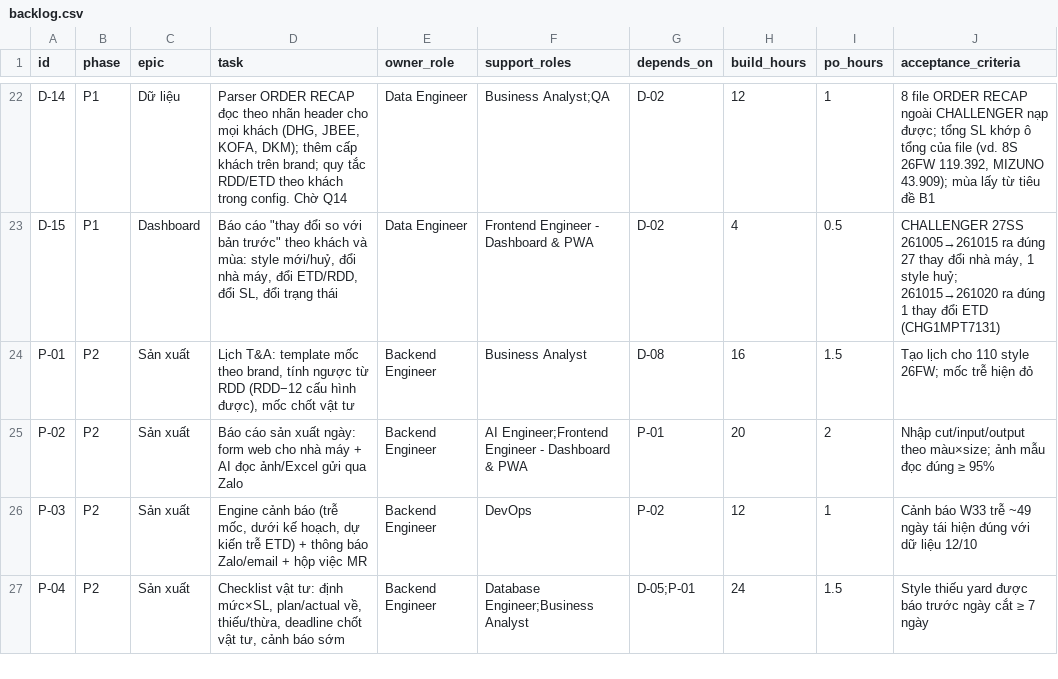
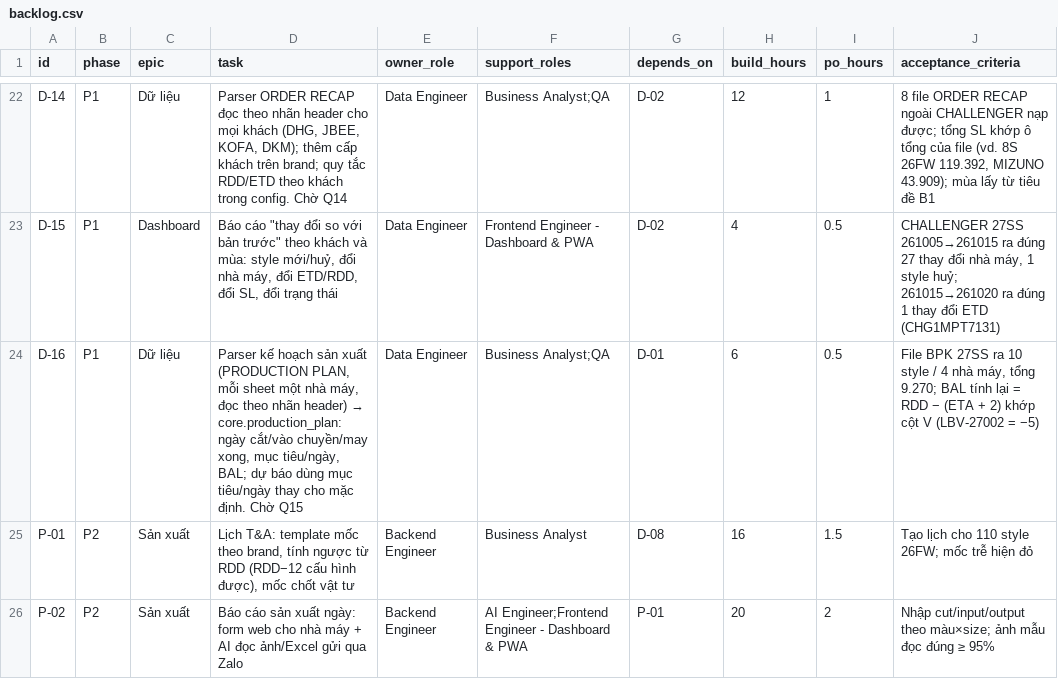
Before and after one commit to ASTRA-TECHNOLOGY-COMPANY-LIMITED/kops-mvp, a CSV file: analys-docs/backlog.csv, drawn as a sheet; only a part is shown, gaps mark what is left out; the shorter side is filled out with more unchanged rows.

```diff
--- a/analys-docs/backlog.csv
+++ b/analys-docs/backlog.csv
@@ -23,2 +23,3 @@ D-14,P1,Dữ liệu,"Parser ORDER RECAP đọc theo nhãn header cho mọi khác
 D-15,P1,Dashboard,"Báo cáo ""thay đổi so với bản trước"" theo khách và mùa: style mới/huỷ, đổi nhà máy, đổi ETD/RDD, đổi SL, đổi trạng thái",Data Engineer,Frontend Engineer - Dashboard & PWA,D-02,4,0.5,"CHALLENGER 27SS 261005→261015 ra đúng 27 thay đổi nhà máy, 1 style huỷ; 261015→261020 ra đúng 1 thay đổi ETD (CHG1MPT7131)"
+D-16,P1,Dữ liệu,"Parser kế hoạch sản xuất (PRODUCTION PLAN, mỗi sheet một nhà máy, đọc theo nhãn header) → core.production_plan: ngày cắt/vào chuyền/may xong, mục tiêu/ngày, BAL; dự báo dùng mục tiêu/ngày thay cho mặc định. Chờ Q15",Data Engineer,Business Analyst;QA,D-01,6,0.5,"File BPK 27SS ra 10 style / 4 nhà máy, tổng 9.270; BAL tính lại = RDD − (ETA + 2) khớp cột V (LBV-27002 = −5)"
 P-01,P2,Sản xuất,"Lịch T&A: template mốc theo brand, tính ngược từ RDD (RDD−12 cấu hình được), mốc chốt vật tư",Backend Engineer,Business Analyst,D-08,16,1.5,Tạo lịch cho 110 style 26FW; mốc trễ hiện đỏ
```
Also changed, not shown: 12 other files.
